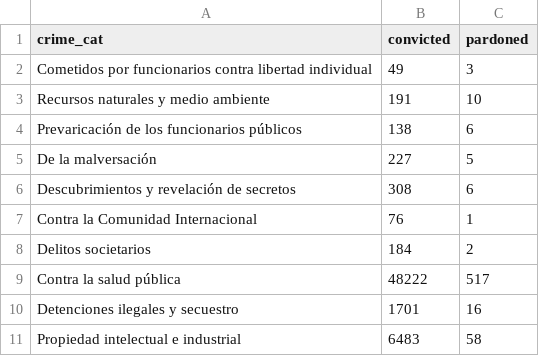
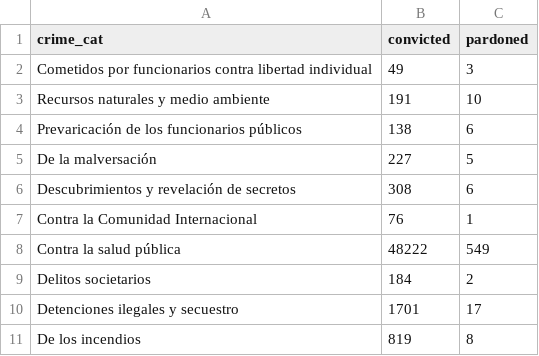
Before and after one commit to civio/elindultometro, a CSV file: data/rel_post_crime.csv, drawn as a sheet.

Commit message:
20131210:Update site with new data

```diff
--- a/data/rel_post_crime.csv
+++ b/data/rel_post_crime.csv
@@ -7,5 +7,5 @@ Descubrimientos y revelación de secretos,308,6
 Contra la Comunidad Internacional,76,1
+Contra la salud pública,48222,549
 Delitos societarios,184,2
-Contra la salud pública,48222,517
-Detenciones ilegales y secuestro,1701,16
-Propiedad intelectual e industrial,6483,58
+Detenciones ilegales y secuestro,1701,17
+De los incendios,819,8
```
Also changed, not shown: 11 other files.
